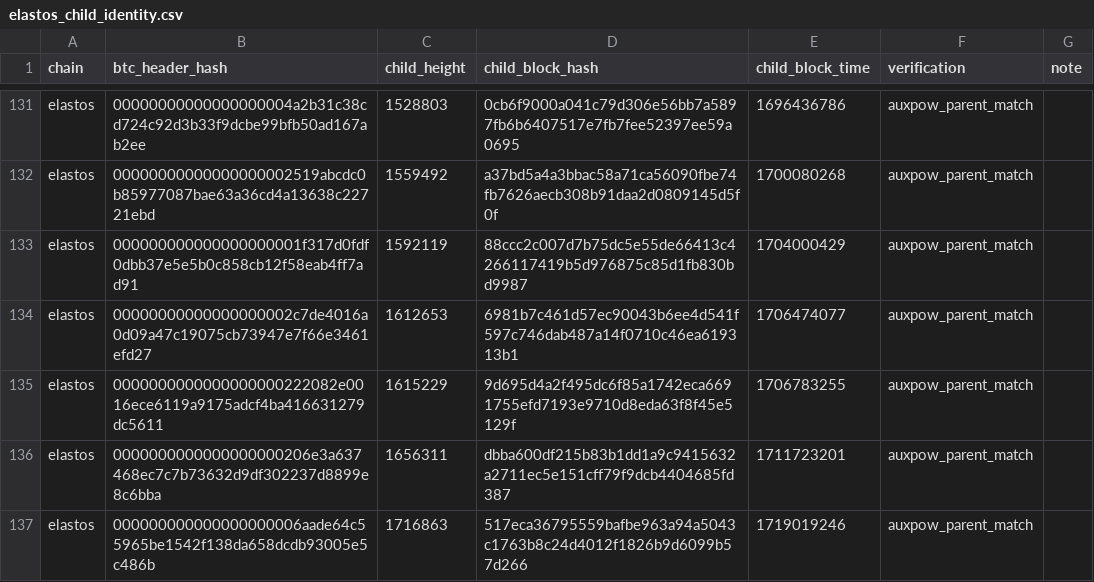
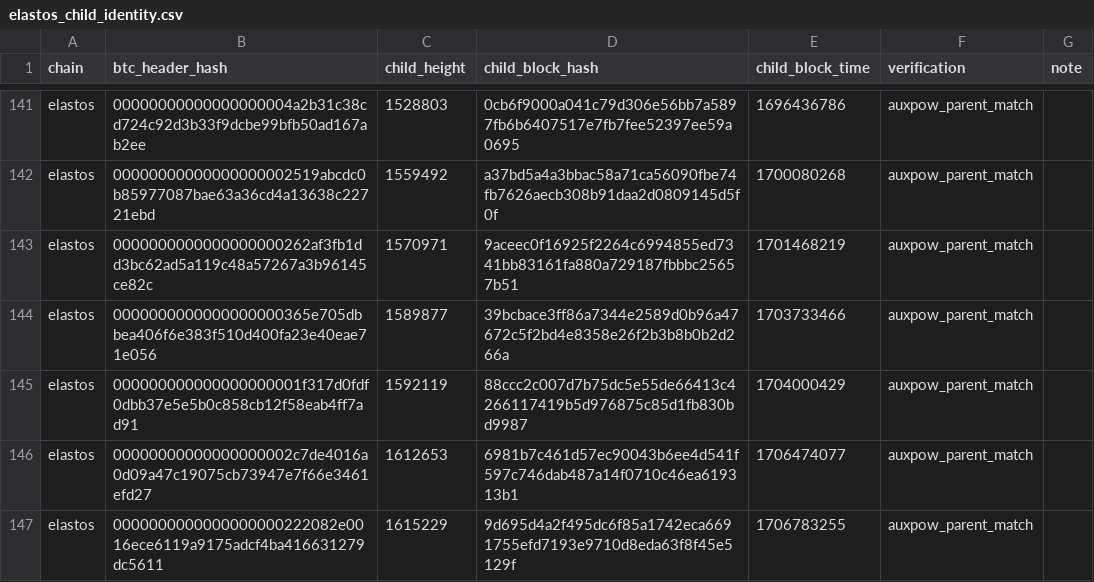
Before and after one commit to deadmanoz/merge-mining-research, a CSV file: data/child-identity/elastos_child_identity.csv, drawn as a sheet; only a part is shown, gaps mark what is left out; the shorter side is filled out with more unchanged rows; the diff covers the shown part only.

Commit message:
fix(reclassification): correct elastos and syscoin evidence

```diff
--- a/data/child-identity/elastos_child_identity.csv
+++ b/data/child-identity/elastos_child_identity.csv
@@ -132,2 +142,4 @@ elastos,00000000000000000004a2b31c38cd724c92d3b33f9dcbe99bfb50ad167ab2ee,1528803
 elastos,00000000000000000002519abcdc0b85977087bae63a36cd4a13638c22721ebd,1559492,a37bd5a4a3bbac58a71ca56090fbe74fb7626aecb308b91daa2d0809145d5f0f,1700080268,auxpow_parent_match,
+elastos,0000000000000000000262af3fb1dd3bc62ad5a119c48a57267a3b96145ce82c,1570971,9aceec0f16925f2264c6994855ed7341bb83161fa880a729187fbbbc25657b51,1701468219,auxpow_parent_match,
+elastos,0000000000000000000365e705dbbea406f6e383f510d400fa23e40eae71e056,1589877,39bcbace3ff86a7344e2589d0b96a47672c5f2bd4e8358e26f2b3b8b0b2d266a,1703733466,auxpow_parent_match,
 elastos,000000000000000000001f317d0fdf0dbb37e5e5b0c858cb12f58eab4ff7ad91,1592119,88ccc2c007d7b75dc5e55de66413c4266117419b5d976875c85d1fb830bd9987,1704000429,auxpow_parent_match,
```
Also changed, not shown: 23 added rows elsewhere in this file, data/child-identity/syscoin_child_identity.csv, data/stale_descendants.csv, 48 other files.
